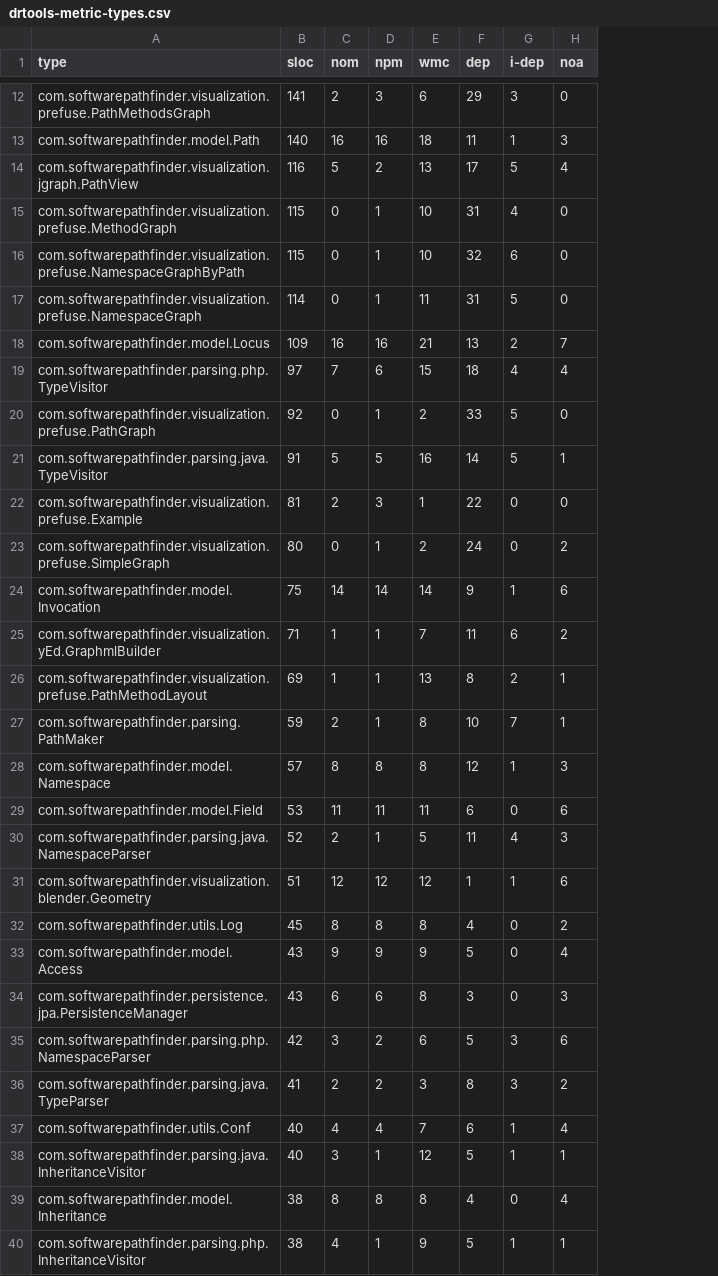
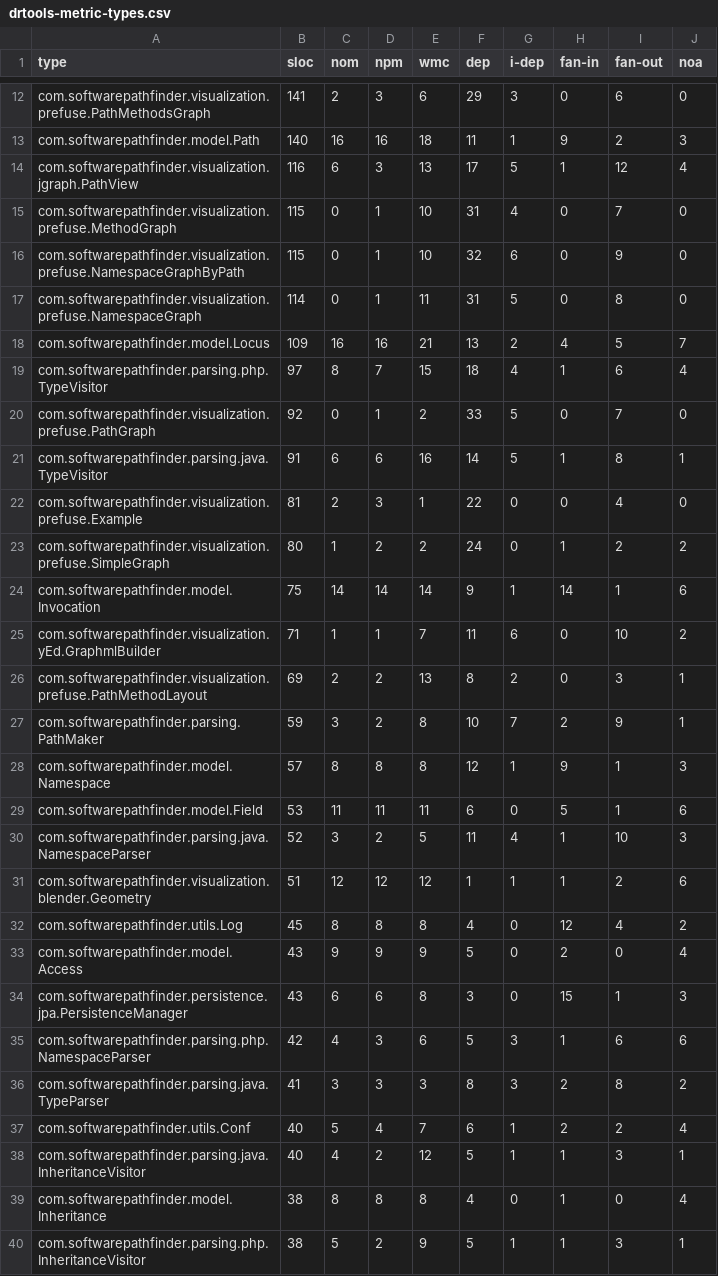
Before and after one commit to guilhermeslacerda/drtools-metric-visualization-demo, a CSV file: public/datasets/Pathfinder/drtools-metric-types.csv, drawn as a sheet; only a part is shown, gaps mark what is left out; the diff covers the shown part only; the diff names each change by its address in the sheet, - before the commit and + after, or states it on an @@ line.

```diff
--- a/public/datasets/Pathfinder/drtools-metric-types.csv
+++ b/public/datasets/Pathfinder/drtools-metric-types.csv
+column H (fan-in), rows 12-40: 0 | 9 | 1 | 0 | 0 | 0 | 4 | 1 | 0 | 1 | 0 | 1 | 14 | 0 | 0 | 2 | 9 | 5 | 1 | 1 | 12 | 2 | 15 | 1 | 2 | 2 | 1 | 1 | 1
+column I (fan-out), rows 12-40: 6 | 2 | 12 | 7 | 9 | 8 | 5 | 6 | 7 | 8 | 4 | 2 | 1 | 10 | 3 | 9 | 1 | 1 | 10 | 2 | 4 | 0 | 1 | 6 | 8 | 2 | 3 | 0 | 3
-C14 (nom): 5
+C14 (nom): 6
-D14 (npm): 2
+D14 (npm): 3
-C19 (nom): 7
+C19 (nom): 8
-D19 (npm): 6
+D19 (npm): 7
-C21 (nom): 5
+C21 (nom): 6
-D21 (npm): 5
+D21 (npm): 6
-C23 (nom): 0
+C23 (nom): 1
-D23 (npm): 1
+D23 (npm): 2
-C26 (nom): 1
+C26 (nom): 2
-D26:D27 (npm): 1
+D26:D27 (npm): 2
-C27 (nom): 2
+C27 (nom): 3
-C30 (nom): 2
+C30 (nom): 3
-D30 (npm): 1
+D30 (npm): 2
-C35 (nom): 3
+C35 (nom): 4
-D35:D36 (npm): 2
+D35:D36 (npm): 3
-C36 (nom): 2
+C36 (nom): 3
-C37 (nom): 4
+C37 (nom): 5
-C38 (nom): 3
+C38 (nom): 4
-D38 (npm): 1
+D38 (npm): 2
-C40 (nom): 4
+C40 (nom): 5
-D40 (npm): 1
+D40 (npm): 2
```
Also changed, not shown: 53 edited cells elsewhere in this file, public/datasets/DrToolsMetric/drtools-metric-coupling.csv, public/datasets/DrToolsMetric/drtools-metric-methods.csv, 32 other files.
